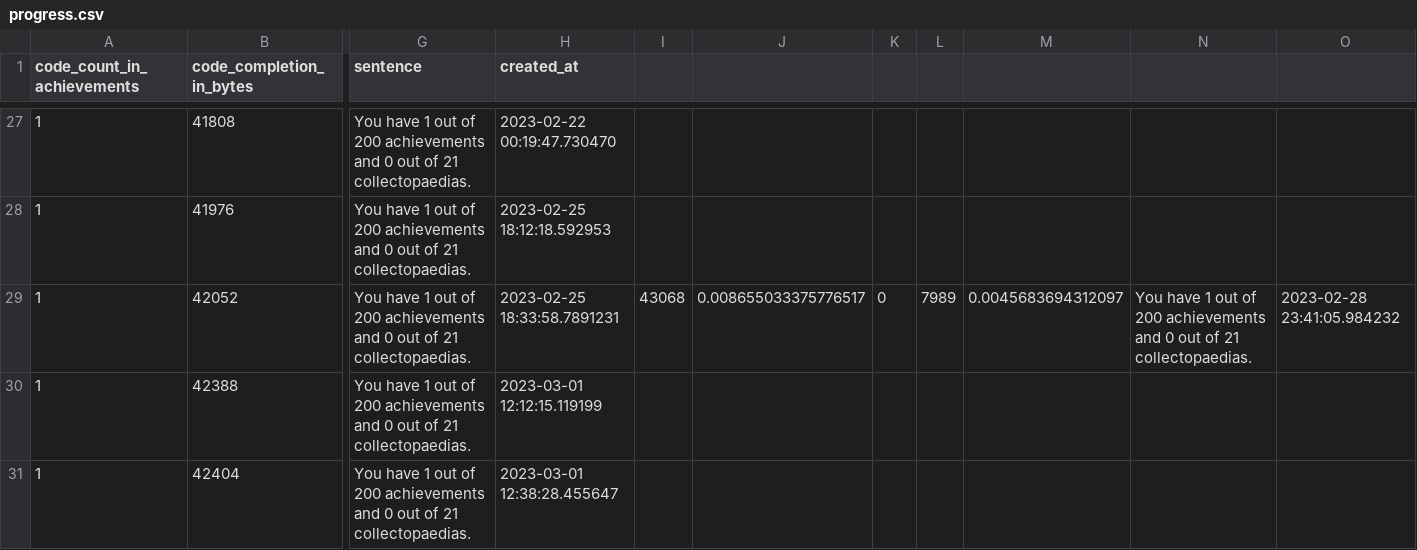
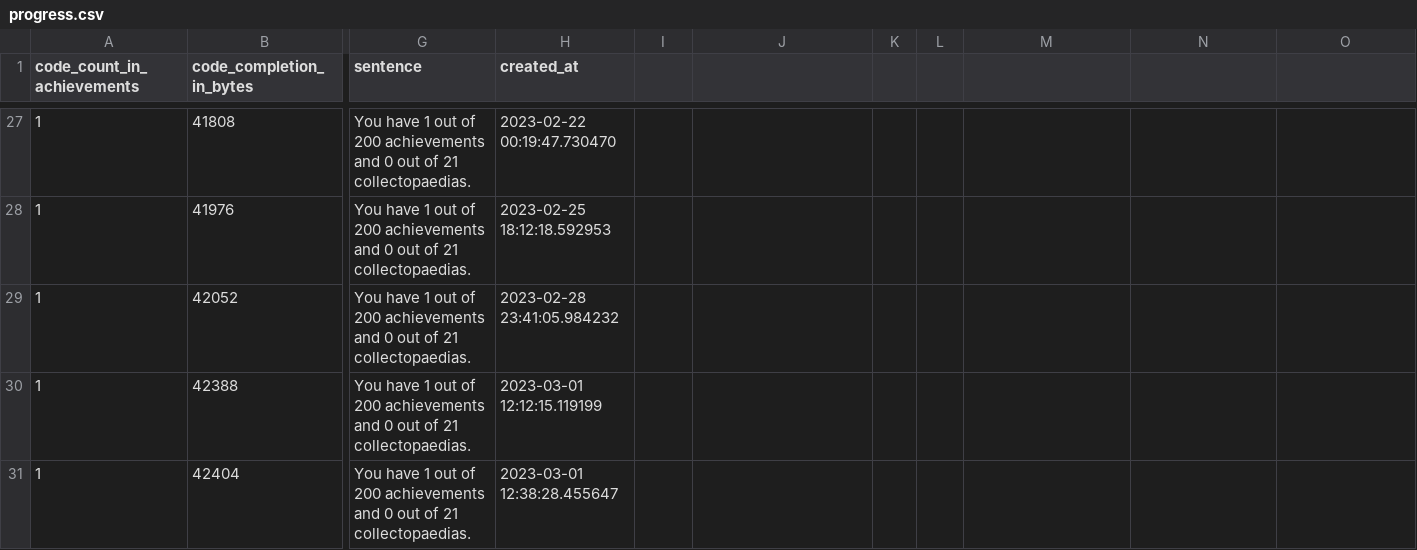
Before and after one commit to xbret/xenoblade, a CSV file: tools/progress.csv, drawn as a sheet; only a part is shown, gaps mark what is left out; the diff names each change by its address in the sheet, - before the commit and + after, or states it on an @@ line.

Commit message:
Update progress.csv

```diff
--- a/tools/progress.csv
+++ b/tools/progress.csv
-H29 (created_at): 2023-02-25 18:33:58.7891231
+H29 (created_at): 2023-02-28 23:41:05.984232
-I29: 43068
+I29: (empty)
-J29: 0.008655033375776517
+J29: (empty)
-K29: 0
+K29: (empty)
-L29: 7989
+L29: (empty)
-M29: 0.0045683694312097
+M29: (empty)
-N29: You have 1 out of 200 achievements and 0 out of 21 collectopaedias.
+N29: (empty)
-O29: 2023-02-28 23:41:05.984232
+O29: (empty)
```
